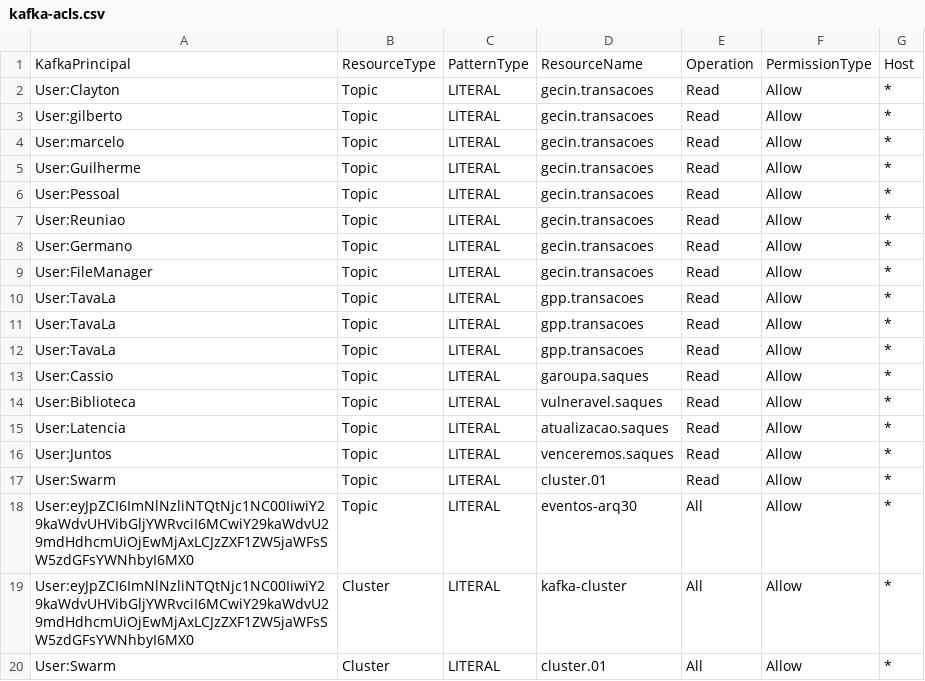
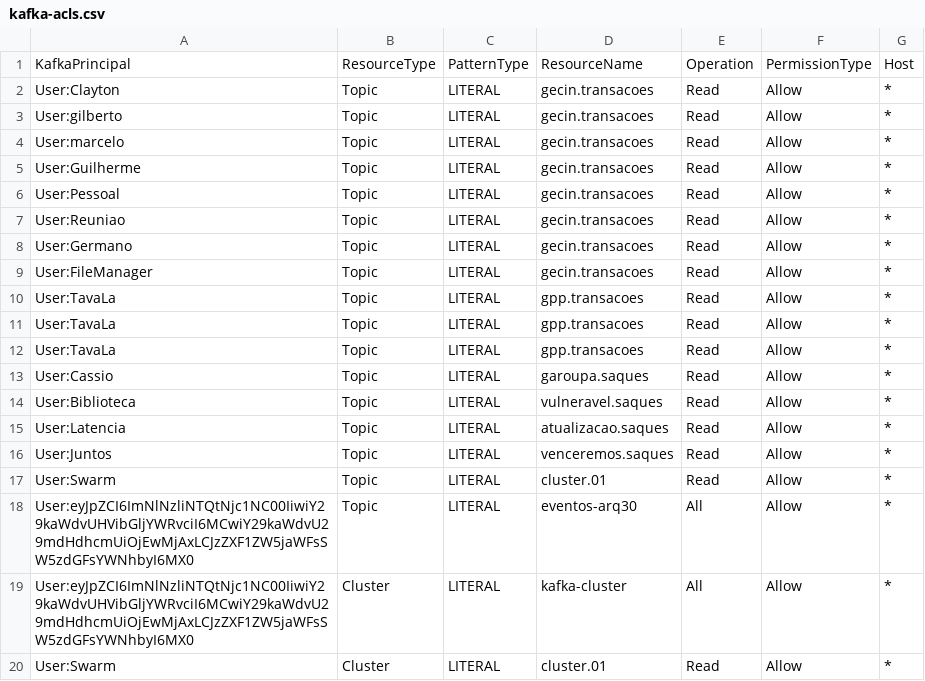
Before and after one commit to ggrcha/kafka-acl, a CSV file: kafka-acls.csv, drawn as a sheet.

Commit message:
Update kafka-acls.csv

```diff
--- a/kafka-acls.csv
+++ b/kafka-acls.csv
@@ -19,2 +19,2 @@ User:eyJpZCI6ImNlNzliNTQtNjc1NC00IiwiY29kaWdvUHVibGljYWRvciI6MCwiY29kaWdvU29mdHd
 User:eyJpZCI6ImNlNzliNTQtNjc1NC00IiwiY29kaWdvUHVibGljYWRvciI6MCwiY29kaWdvU29mdHdhcmUiOjEwMjAxLCJzZXF1ZW5jaWFsSW5zdGFsYWNhbyI6MX0,Cluster,LITERAL,kafka-cluster,All,Allow,*
-User:Swarm,Cluster,LITERAL,cluster.01,All,Allow,*
+User:Swarm,Cluster,LITERAL,cluster.01,Read,Allow,*
```
